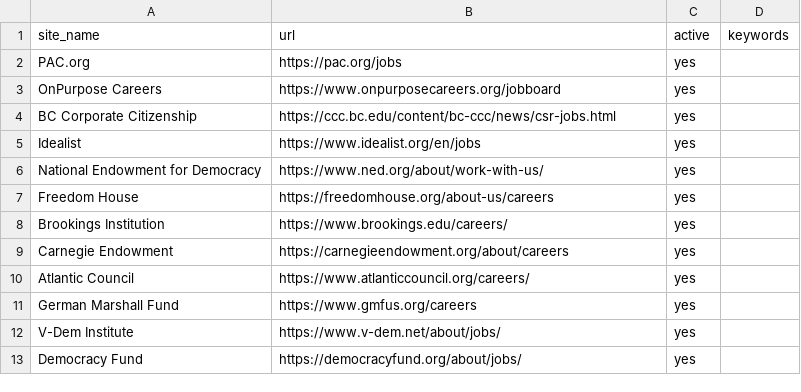
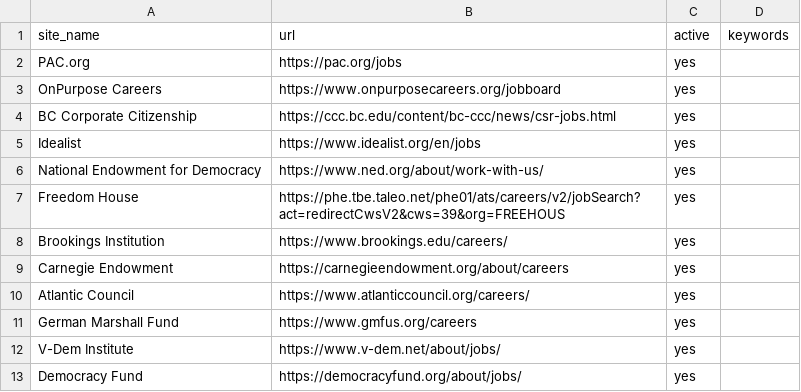
Before and after one commit to ZoellerK/Job-search, a CSV file: sites.csv, drawn as a sheet; only a part is shown.

```diff
--- a/sites.csv
+++ b/sites.csv
@@ -6,3 +6,3 @@ Idealist,https://www.idealist.org/en/jobs,yes,
 National Endowment for Democracy,https://www.ned.org/about/work-with-us/,yes,
-Freedom House,https://freedomhouse.org/about-us/careers,yes,
+Freedom House,https://phe.tbe.taleo.net/phe01/ats/careers/v2/jobSearch?act=redirectCwsV2&cws=39&org=FREEHOUS,yes,
 Brookings Institution,https://www.brookings.edu/careers/,yes,
```
